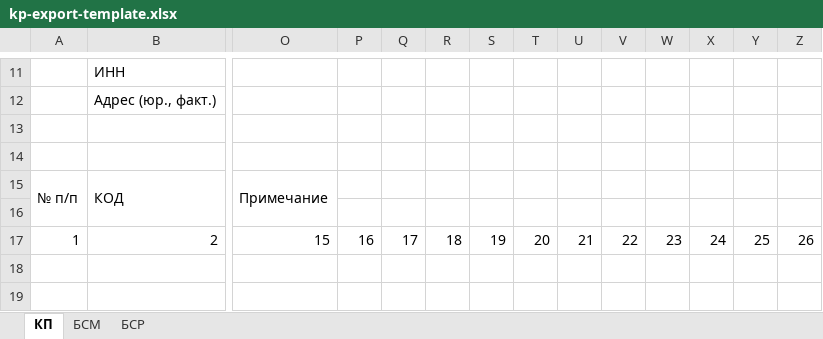
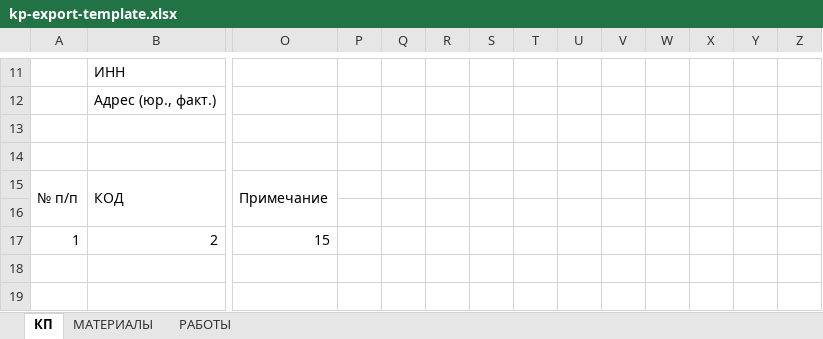
Before and after one commit to saztonov/EstiMat, an Excel workbook: server/src/templates/kp-export-template.xlsx, sheet КП, drawn as a sheet; only a part is shown, gaps mark what is left out; the shorter side is filled out with more unchanged rows; values as stored, in another font and other column widths than the file's, no cell formats; conditional formats not drawn; rows hold the shown columns only; the diff covers the shown part only; the diff names each change by its address in the sheet, - before the commit and + after, or states it on an @@ line.

Commit message:
feat(export): экспорт сметы под новую форму ВОР + автоподстановка объекта
Изменения:
- Экспорт сметы в Excel обновлён под новую форму ВОР: убраны лишние столбцы, материалы и работы расцениваются на отдельных листах «МАТЕРИАЛЫ» и «РАБОТЫ» с автоматическим подсчётом объёмов и итогов
- В шапку выгрузки автоматически подставляются название и адрес объекта из справочника «Проекты»

```diff
--- a/server/src/templates/kp-export-template.xlsx (sheet КП)
+++ b/server/src/templates/kp-export-template.xlsx (sheet КП)
-sheet tab: БСМ
+sheet tab: МАТЕРИАЛЫ
-sheet tab: БСР
+sheet tab: РАБОТЫ
-P17: 16
+P17: (empty)
-Q17: 17
+Q17: (empty)
-R17: 18
+R17: (empty)
-S17: 19
+S17: (empty)
-T17: 20
+T17: (empty)
-U17: 21
+U17: (empty)
-V17: 22
+V17: (empty)
-W17: 23
+W17: (empty)
-X17: 24
+X17: (empty)
-Y17: 25
+Y17: (empty)
-Z17: 26
+Z17: (empty)
+row 18: (empty)
+row 19: (empty)
```
Also changed, not shown: 2 added rows and 1 edited cell elsewhere in this sheet, sheet РАБОТЫ, sheet МАТЕРИАЛЫ, cell formats, 10 other files.
